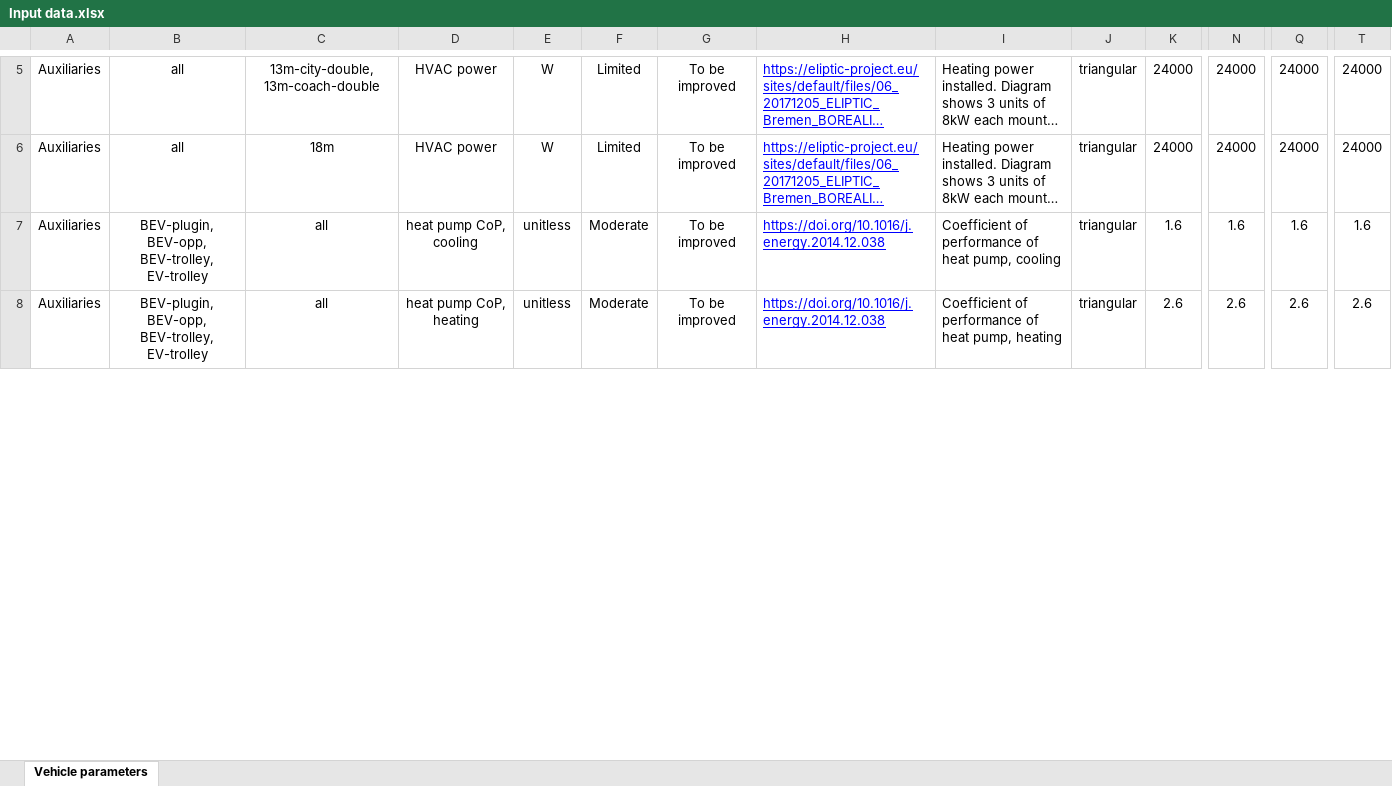
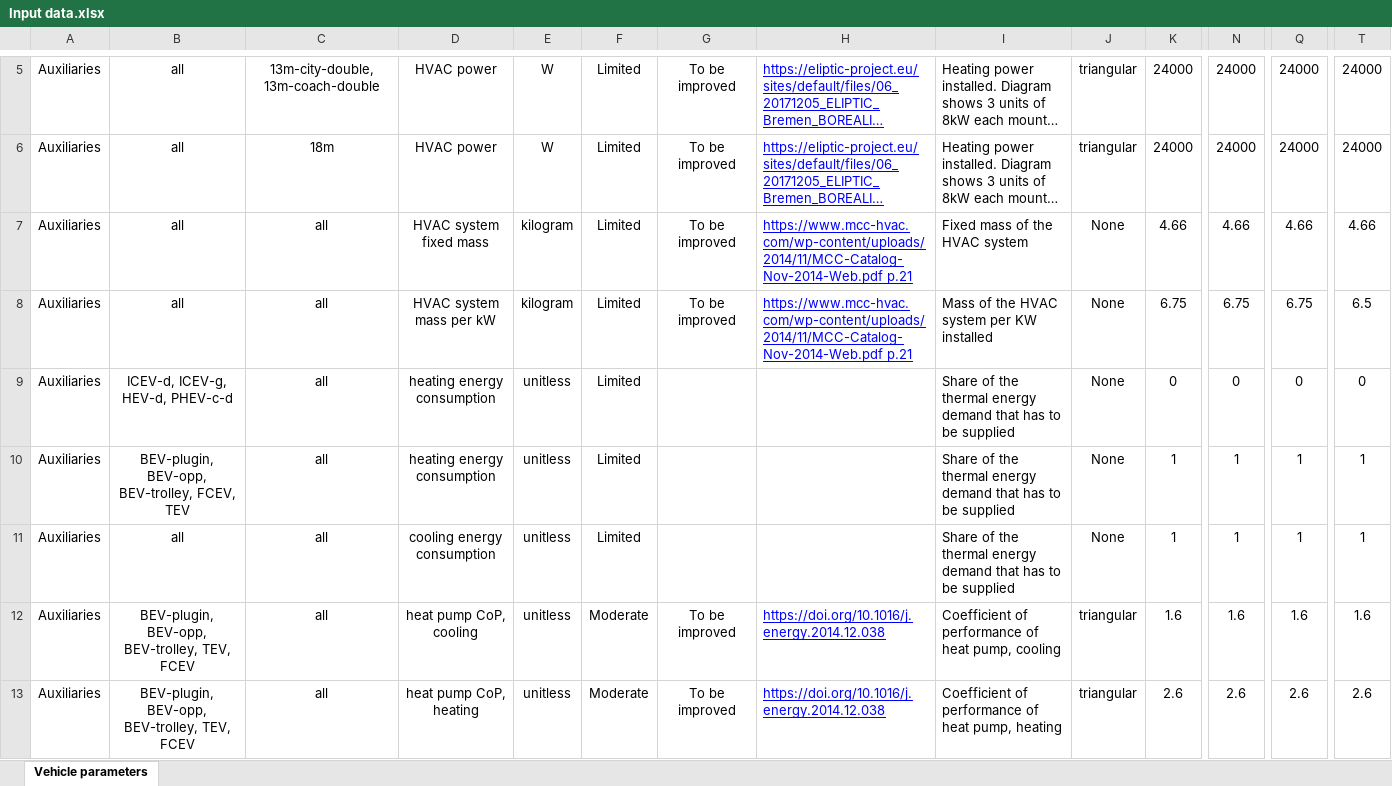
Before and after one commit to romainsacchi/carculator_bus, an Excel workbook: dev/Input data.xlsx, sheet Vehicle parameters, drawn as a sheet; only a part is shown, gaps mark what is left out; long unchanged cells end in …; values as stored, in another font and other column widths than the file's, no borders; addresses are those after the commit; rows hold the shown columns only; the diff covers the shown part only; the diff names each change by its address in the sheet, - before the commit and + after, or states it on an @@ line.

```diff
--- a/dev/Input data.xlsx (sheet Vehicle parameters)
+++ b/dev/Input data.xlsx (sheet Vehicle parameters)
+row 7: Auxiliaries | all | all | HVAC system fixed mass | kilogram | Limited | To be improved | https://www.mcc-hvac.com/wp-content/uploads/2014/11/MCC-Catalog-Nov-2014-Web.pdf p.21 | Fixed mass of the HVAC system | None | 4.66 | 4.66 | 4.66 | 4.66
+row 8: Auxiliaries | all | all | HVAC system mass per kW | kilogram | Limited | To be improved | https://www.mcc-hvac.com/wp-content/uploads/2014/11/MCC-Catalog-Nov-2014-Web.pdf p.21 | Mass of the HVAC system per KW installed | None | 6.75 | 6.75 | 6.75 | 6.5
+row 9: Auxiliaries | ICEV-d, ICEV-g, HEV-d, PHEV-c-d | all | heating energy consumption | unitless | Limited |  |  | Share of the thermal energy demand that has to be supplied | None | 0 | 0 | 0 | 0
+row 10: Auxiliaries | BEV-plugin, BEV-opp, BEV-trolley, FCEV, TEV | all | heating energy consumption | unitless | Limited |  |  | Share of the thermal energy demand that has to be supplied | None | 1 | 1 | 1 | 1
+row 11: Auxiliaries | all | all | cooling energy consumption | unitless | Limited |  |  | Share of the thermal energy demand that has to be supplied | None | 1 | 1 | 1 | 1
-B12:B13: BEV-plugin, BEV-opp, BEV-trolley, EV-trolley
+B12:B13: BEV-plugin, BEV-opp, BEV-trolley, TEV, FCEV
```
Also changed, not shown: 5 added rows, 3 removed rows and 24 edited cells elsewhere in this sheet, formulas that keep their value, 7 other files.
